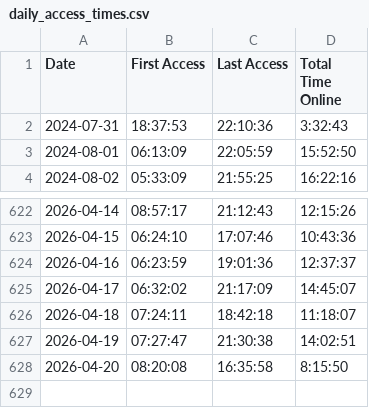
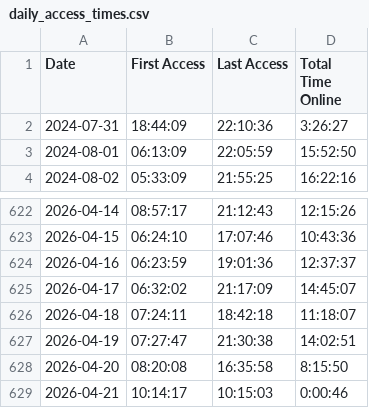
Before and after one commit to joereddington/export-history, a CSV file: daily_access_times.csv, drawn as a sheet; only a part is shown, gaps mark what is left out.

```diff
--- a/daily_access_times.csv
+++ b/daily_access_times.csv
@@ -1,3 +1,3 @@
 Date,First Access,Last Access,Total Time Online
-2024-07-31,18:37:53,22:10:36,3:32:43
+2024-07-31,18:44:09,22:10:36,3:26:27
 2024-08-01,06:13:09,22:05:59,15:52:50
@@ -628 +628,2 @@ Date,First Access,Last Access,Total Time Online
 2026-04-20,08:20:08,16:35:58,8:15:50
+2026-04-21,10:14:17,10:15:03,0:00:46
```
Also changed, not shown: 2 other files.
